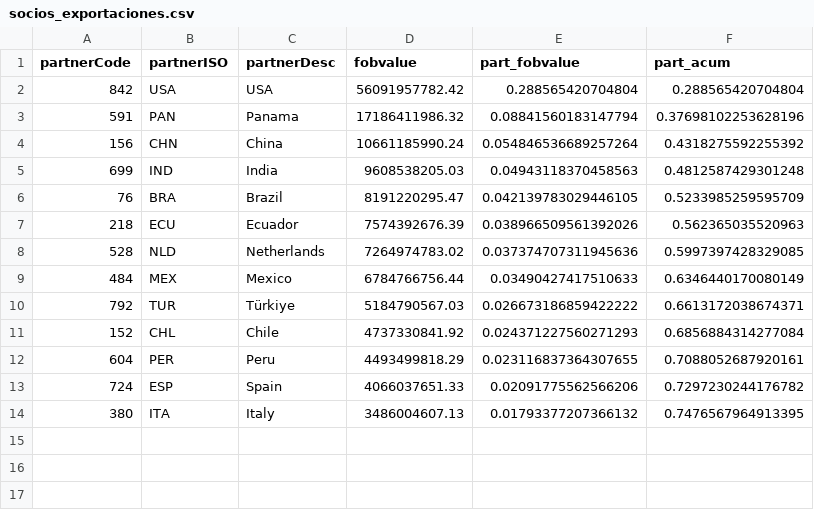
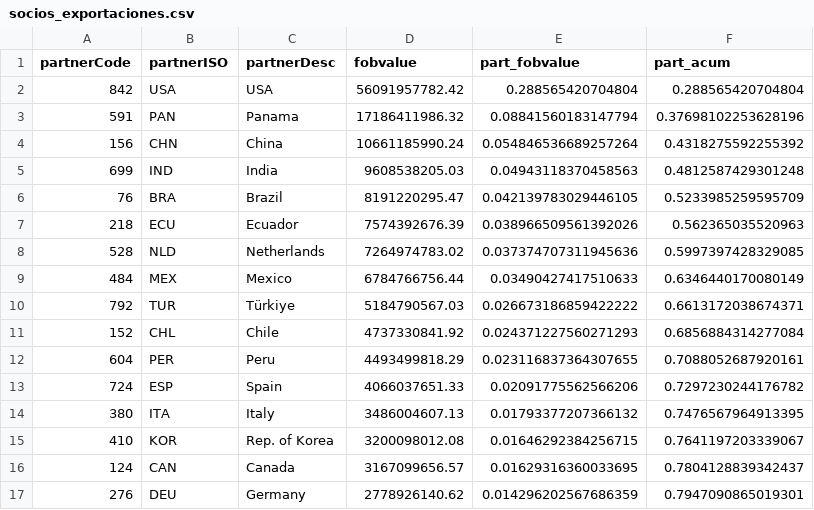
Before and after one commit to hubcborja/Trabajo_grado_ECIJG, a CSV file: Salidas/socios_exportaciones.csv, drawn as a sheet; the diff names each change by its address in the sheet, - before the commit and + after, or states it on an @@ line.

Commit message:
actualizacion salidas

```diff
--- a/Salidas/socios_exportaciones.csv
+++ b/Salidas/socios_exportaciones.csv
+row 15: 410 | KOR | Rep. of Korea | 3200098012.08 | 0.01646292384256715 | 0.7641197203339067
+row 16: 124 | CAN | Canada | 3167099656.57 | 0.01629316360033695 | 0.7804128839342437
+row 17: 276 | DEU | Germany | 2778926140.62 | 0.014296202567686359 | 0.7947090865019301
```
Also changed, not shown: Salidas/socios_importaciones.csv, 1 other file.
